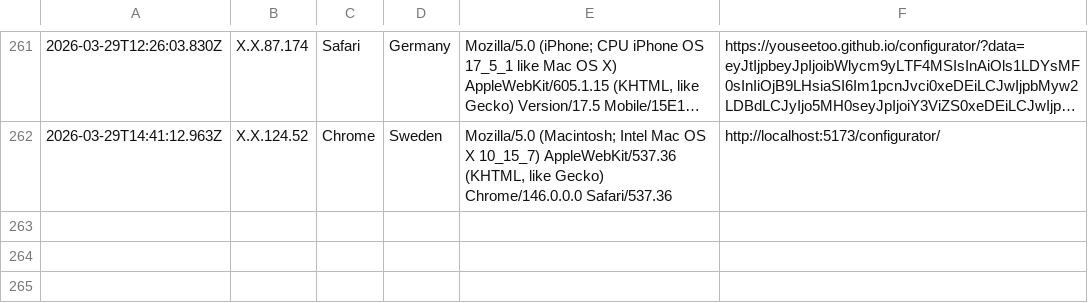
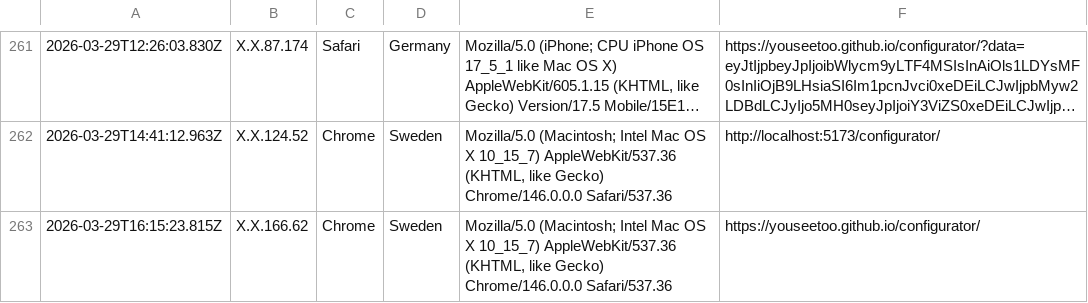
Before and after one commit to beniroquai/openUC2-OptiKit-Store, a CSV file: statistics/statistics.csv, drawn as a sheet; only a part is shown, gaps mark what is left out; long unchanged cells end in …; the diff names each change by its address in the sheet, - before the commit and + after, or states it on an @@ line.

Commit message:
Add user statistics entry: 2026-03-29T16:15:23.815Z

```diff
--- a/statistics/statistics.csv
+++ b/statistics/statistics.csv
+row 263: 2026-03-29T16:15:23.815Z | X.X.166.62 | Chrome | Sweden | Mozilla/5.0 (Macintosh; Intel Mac OS X 10_15_7) AppleWebKit/537.36 (KHTML, like Gecko) Chrome/146.0.0.0 Safari/537.36 | https://youseetoo.github.io/configurator/
```
